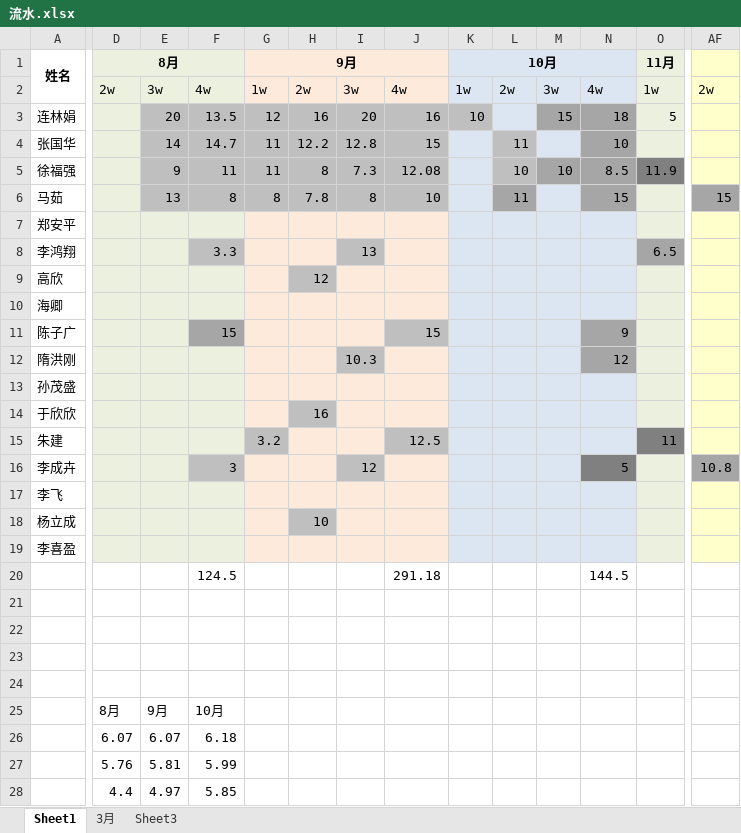
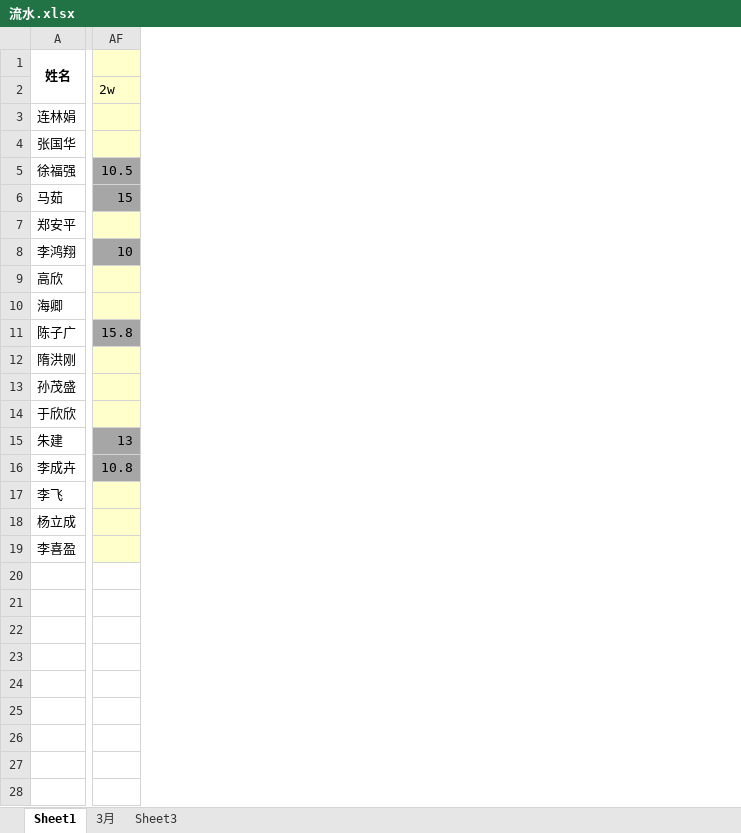
Before and after one commit to roadstoneydd/ydd, an Excel workbook: 财务/流水.xlsx, sheet Sheet1, drawn as a sheet; only a part is shown, gaps mark what is left out; values as stored, in another font and other column widths than the file's, no borders; rows hold the shown columns only; the diff covers the shown part only; the diff names each change by its address in the sheet, - before the commit and + after, or states it on an @@ line.

Commit message:
3.22

```diff
--- a/财务/流水.xlsx (sheet Sheet1)
+++ b/财务/流水.xlsx (sheet Sheet1)
@@ column D (8月) hidden, rows 2-28: 2w |  |  |  |  |  |  |  |  |  |  |  |  |  |  |  |  |  |  |  |  |  |  | 8月 | 6.07 | 5.76 | 4.4 @@
@@ column E hidden, rows 2-28: 3w | 20 | 14 | 9 | 13 |  |  |  |  |  |  |  |  |  |  |  |  |  |  |  |  |  |  | 9月 | 6.07 | 5.81 | 4.97 @@
@@ column F hidden, rows 2-28: 4w | 13.5 | 14.7 | 11 | 8 |  | 3.3 |  |  | 15 |  |  |  |  | 3 |  |  |  | 124.5 |  |  |  |  | 10月 | 6.18 | 5.99 | 5.85 @@
@@ column G (9月) hidden, rows 2-15: 1w | 12 | 11 | 11 | 8 |  |  |  |  |  |  |  |  | 3.2 @@
@@ column H hidden, rows 2-18: 2w | 16 | 12.2 | 8 | 7.8 |  |  | 12 |  |  |  |  | 16 |  |  |  | 10 @@
@@ column I hidden, rows 2-16: 3w | 20 | 12.8 | 7.3 | 8 |  | 13 |  |  |  | 10.3 |  |  |  | 12 @@
@@ column J hidden, rows 2-20: 4w | 16 | 15 | 12.08 | 10 |  |  |  |  | 15 |  |  |  | 12.5 |  |  |  |  | 291.18 @@
@@ column K (10月) hidden, rows 2-3: 1w | 10 @@
@@ column L hidden, rows 2-6: 2w |  | 11 | 10 | 11 @@
@@ column M hidden, rows 2-5: 3w | 15 |  | 10 @@
@@ column N hidden, rows 2-20: 4w | 18 | 10 | 8.5 | 15 |  |  |  |  | 9 | 12 |  |  |  | 5 |  |  |  | 144.5 @@
@@ column O (11月) hidden, rows 2-15: 1w | 5 |  | 11.9 |  |  | 6.5 |  |  |  |  |  |  | 11 @@
-AF5: (empty)
+AF5: 10.5
-AF5 fill: #FFFFCC
+AF5 fill: #A6A6A6
-AF8: (empty)
+AF8: 10
-AF8 fill: #FFFFCC
+AF8 fill: #A6A6A6
-AF11: (empty)
+AF11: 15.8
-AF11 fill: #FFFFCC
+AF11 fill: #A6A6A6
-AF15: (empty)
+AF15: 13
-AF15 fill: #FFFFCC
+AF15 fill: #A6A6A6
-row 25:  | 8月 | 9月 | 10月
+row 25: (empty)
```
Also changed, not shown: 15 removed columns elsewhere in this sheet.
